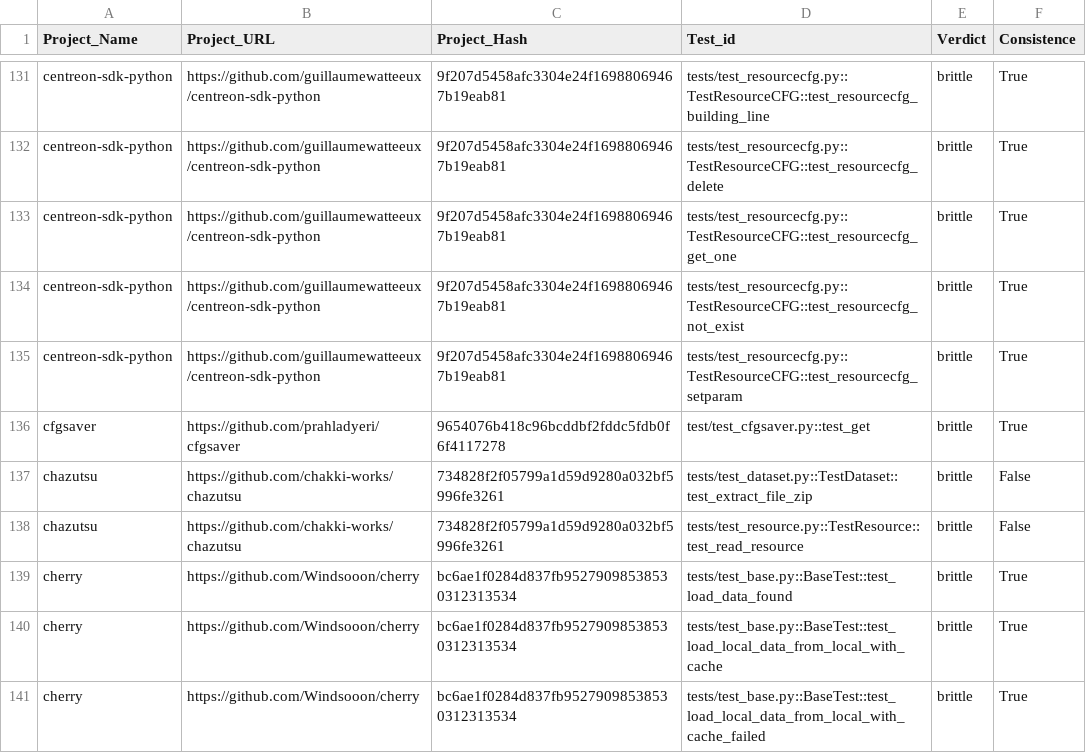
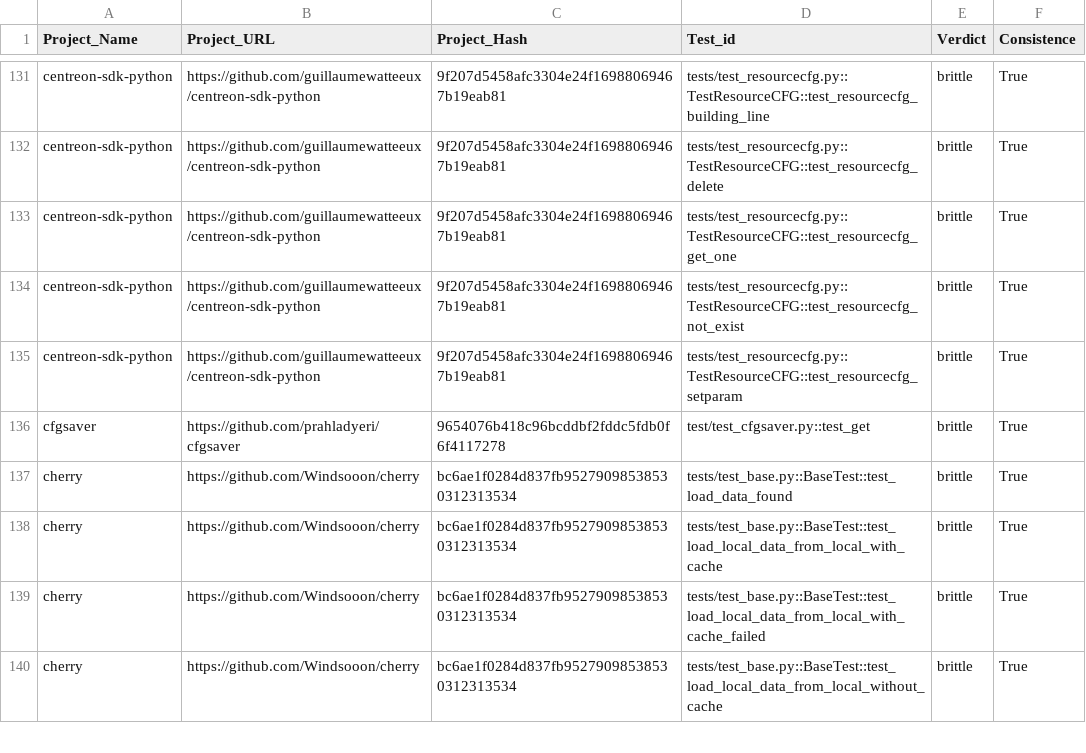
Before and after one commit to ailen-wrx/iFixFlakies_python, a CSV file: output/brittles.csv, drawn as a sheet; only a part is shown, gaps mark what is left out; the shorter side is filled out with more unchanged rows.

```diff
--- a/output/brittles.csv
+++ b/output/brittles.csv
@@ -136,4 +136,2 @@ centreon-sdk-python,https://github.com/guillaumewatteeux/centreon-sdk-python,9f2
 cfgsaver,https://github.com/prahladyeri/cfgsaver,9654076b418c96bcddbf2fddc5fdb0f6f4117278,test/test_cfgsaver.py::test_get,brittle,True
-chazutsu,https://github.com/chakki-works/chazutsu,734828f2f05799a1d59d9280a032bf5996fe3261,tests/test_dataset.py::TestDataset::test_extract_file_zip,brittle,False
-chazutsu,https://github.com/chakki-works/chazutsu,734828f2f05799a1d59d9280a032bf5996fe3261,tests/test_resource.py::TestResource::test_read_resource,brittle,False
 cherry,https://github.com/Windsooon/cherry,bc6ae1f0284d837fb95279098538530312313534,tests/test_base.py::BaseTest::test_load_data_found,brittle,True
```
Also changed, not shown: dataset_final.csv, output/victim_or_brittles.csv, 47 other files.
